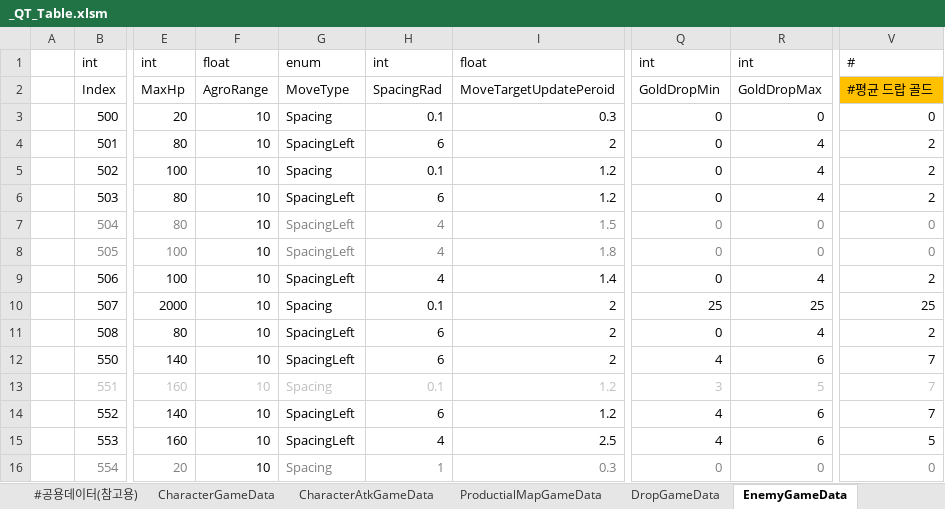
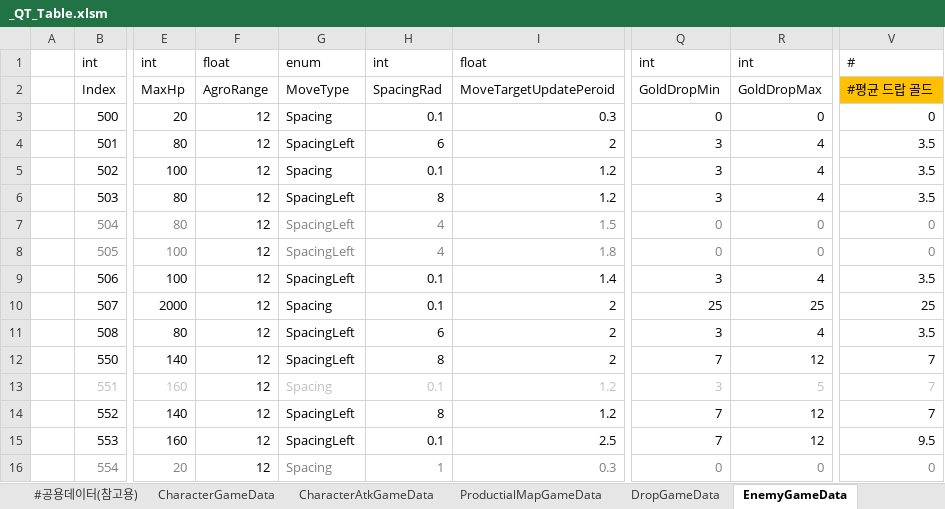
Before and after one commit to Cuty444/QT_Proto, an Excel workbook: _GameData/_QT_Table.xlsm, sheet EnemyGameData, drawn as a sheet; only a part is shown, gaps mark what is left out; values as stored, in another font and other column widths than the file's, no borders; table styles not drawn; the diff names each change by its address in the sheet, - before the commit and + after, or states it on an @@ line.

```diff
--- a/_GameData/_QT_Table.xlsm (sheet EnemyGameData)
+++ b/_GameData/_QT_Table.xlsm (sheet EnemyGameData)
-F3:F16: 10
+F3:F16: 12
-Q4:Q6: 0
+Q4:Q6: 3
-V4:V6: 2
+V4:V6: 3.5
-H6: 6
+H6: 8
-H9: 4
+H9: 0.1
-Q9: 0
+Q9: 3
-V9: 2
+V9: 3.5
-Q11: 0
+Q11: 3
-V11: 2
+V11: 3.5
-H12: 6
+H12: 8
-Q12: 4
+Q12: 7
-R12: 6
+R12: 12
-F13 text colour: #BFBFBF
+F13 text colour: black
-H14: 6
+H14: 8
-Q14:Q15: 4
+Q14:Q15: 7
-R14:R15: 6
+R14:R15: 12
-H15: 4
+H15: 0.1
-V15: 5
+V15: 9.5
```
Also changed, not shown: sheet #아이템 밸런스 시트, sheet #전투 밸런스 시트, sheet DropGameData, sheet ProductialMapGameData, sheet ItemGameData, sheet BuffEffectGameData, 14 other files.
